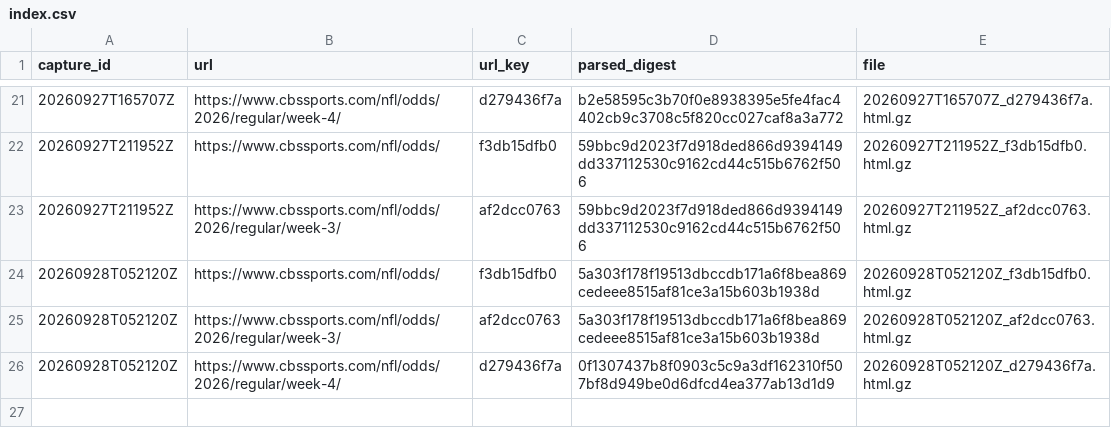
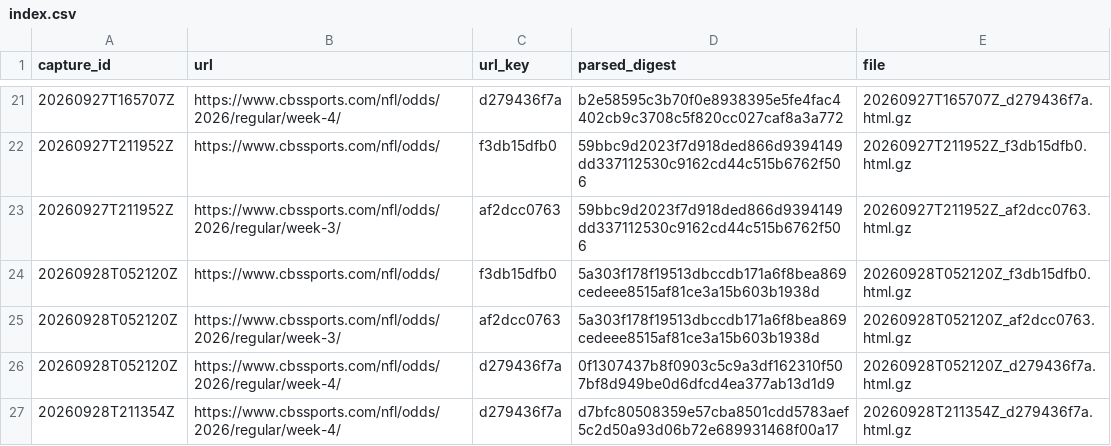
Before and after one commit to wbblanck/NFL_ATS, a CSV file: data/lines/raw_cbs/index.csv, drawn as a sheet; only a part is shown, gaps mark what is left out; the diff names each change by its address in the sheet, - before the commit and + after, or states it on an @@ line.

Commit message:
lines: CBS capture 2026-09-28T21:13Z

```diff
--- a/data/lines/raw_cbs/index.csv
+++ b/data/lines/raw_cbs/index.csv
+row 27: 20260928T211354Z | https://www.cbssports.com/nfl/odds/2026/regular/week-4/ | d279436f7a | d7bfc80508359e57cba8501cdd5783aef5c2d50a93d06b72e689931468f00a17 | 20260928T211354Z_d279436f7a.html.gz
```
Also changed, not shown: data/lines/cbs_open_frozen.csv, 2 other files.
